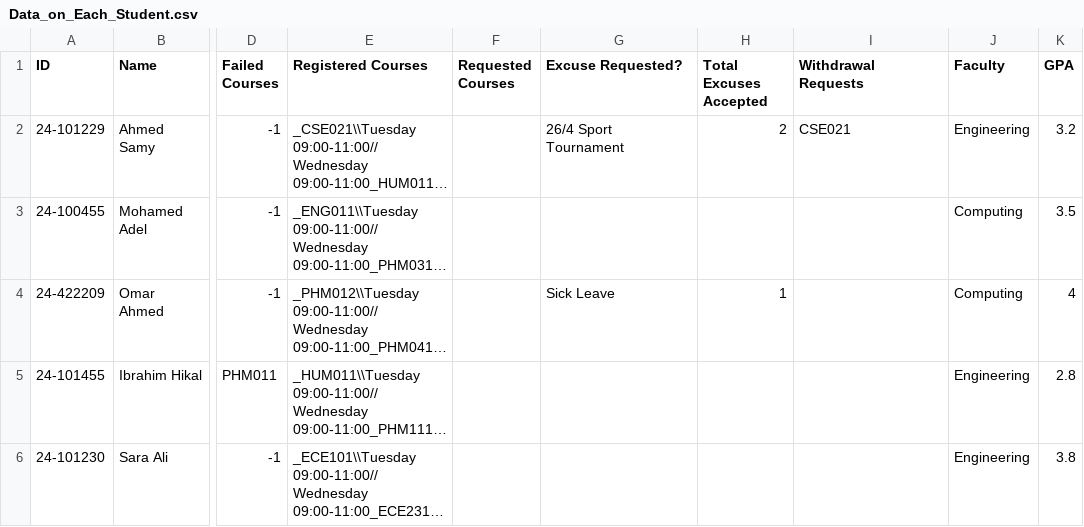
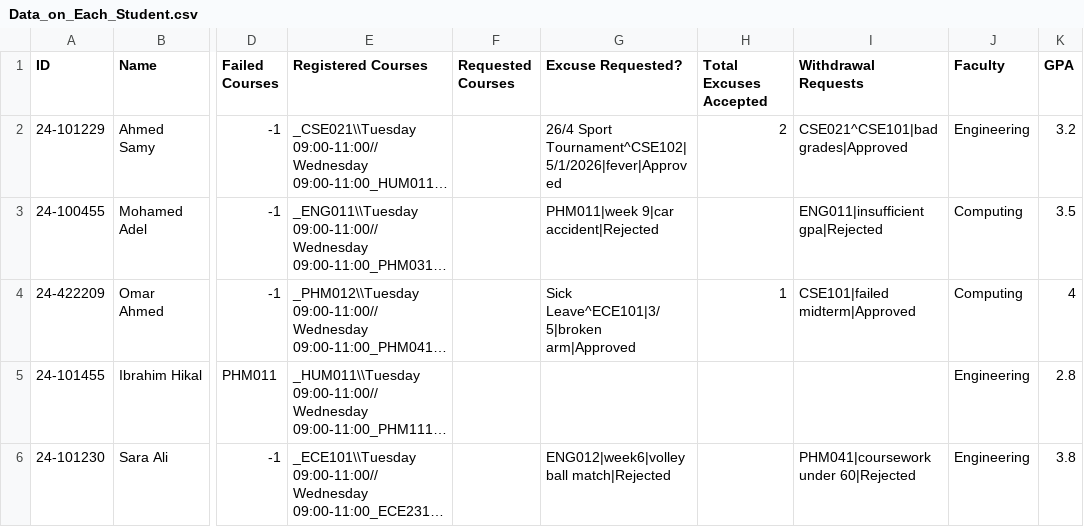
Before and after one commit to Ibrahim-hikal/EUI-SIS_-upgraded-, a CSV file: Databases/Data_on_Each_Student.csv, drawn as a sheet; only a part is shown, gaps mark what is left out; long unchanged cells end in …; the diff names each change by its address in the sheet, - before the commit and + after, or states it on an @@ line.

Commit message:
I completed the academic request part including the withdrawals and attendance , plus added are you sure you want to log out pop up

```diff
--- a/Databases/Data_on_Each_Student.csv
+++ b/Databases/Data_on_Each_Student.csv
-G2 (Excuse Requested?): 26/4 Sport Tournament
+G2 (Excuse Requested?): 26/4 Sport Tournament^CSE102|5/1/2026|fever|Approved
-I2 (Withdrawal Requests): CSE021
+I2 (Withdrawal Requests): CSE021^CSE101|bad grades|Approved
-G3 (Excuse Requested?): (empty)
+G3 (Excuse Requested?): PHM011|week 9|car accident|Rejected
-I3 (Withdrawal Requests): (empty)
+I3 (Withdrawal Requests): ENG011|insufficient gpa|Rejected
-G4 (Excuse Requested?): Sick Leave
+G4 (Excuse Requested?): Sick Leave^ECE101|3/5|broken arm|Approved
-I4 (Withdrawal Requests): (empty)
+I4 (Withdrawal Requests): CSE101|failed midterm|Approved
-G6 (Excuse Requested?): (empty)
+G6 (Excuse Requested?): ENG012|week6|volleyball match|Rejected
-I6 (Withdrawal Requests): (empty)
+I6 (Withdrawal Requests): PHM041|coursework under 60|Rejected
```
Also changed, not shown: 18 other files.
